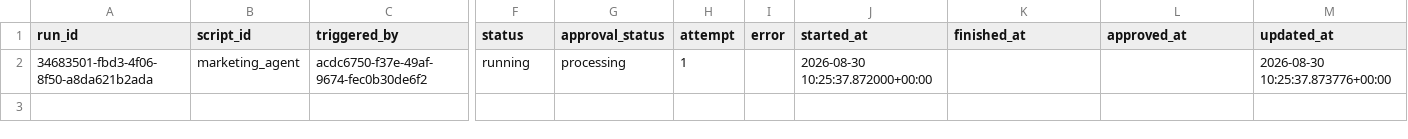
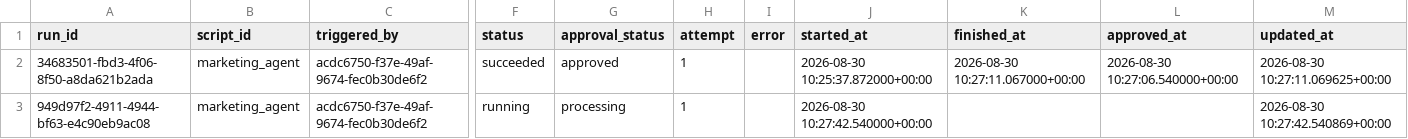
Before and after one commit to thiruveedhulaMANAS/testing_folder, a CSV file: database_export/marketing_workflow_runs.csv, drawn as a sheet; only a part is shown, gaps mark what is left out; addresses are those after the commit; rows hold the shown columns only; the diff names each change by its address in the sheet, - before the commit and + after, or states it on an @@ line.

Commit message:
Update marketing_workflow_runs.csv

```diff
--- a/database_export/marketing_workflow_runs.csv
+++ b/database_export/marketing_workflow_runs.csv
+row 2: 34683501-fbd3-4f06-8f50-a8da621b2ada | marketing_agent | acdc6750-f37e-49af-9674-fec0b30de6f2 | succeeded | approved | 1 |  | 2026-08-30 10:25:37.872000+00:00 | 2026-08-30 10:27:11.067000+00:00 | 2026-08-30 10:27:06.540000+00:00 | 2026-08-30 10:27:11.069625+00:00
-A3 (run_id): 34683501-fbd3-4f06-8f50-a8da621b2ada
+A3 (run_id): 949d97f2-4911-4944-bf63-e4c90eb9ac08
-J3 (started_at): 2026-08-30 10:25:37.872000+00:00
+J3 (started_at): 2026-08-30 10:27:42.540000+00:00
-M3 (updated_at): 2026-08-30 10:25:37.873776+00:00
+M3 (updated_at): 2026-08-30 10:27:42.540869+00:00
```
